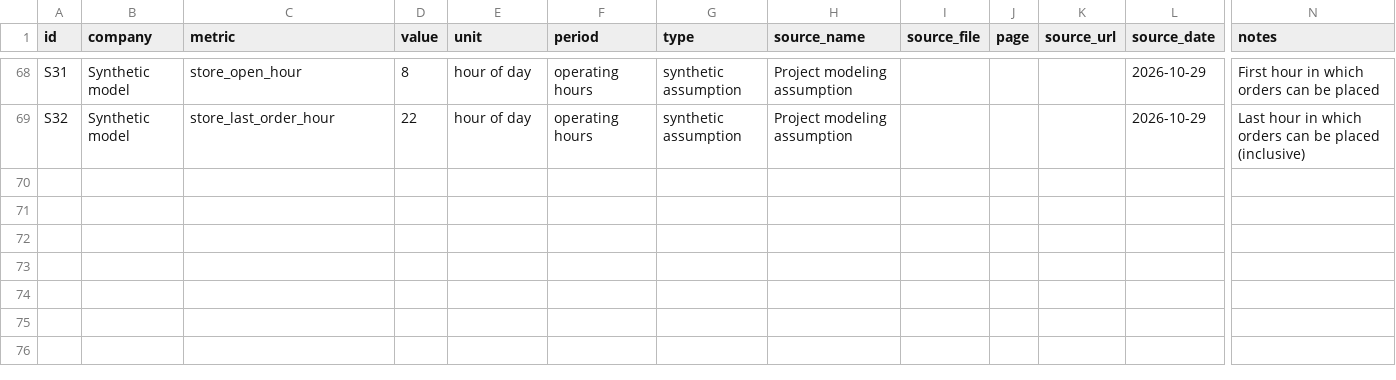
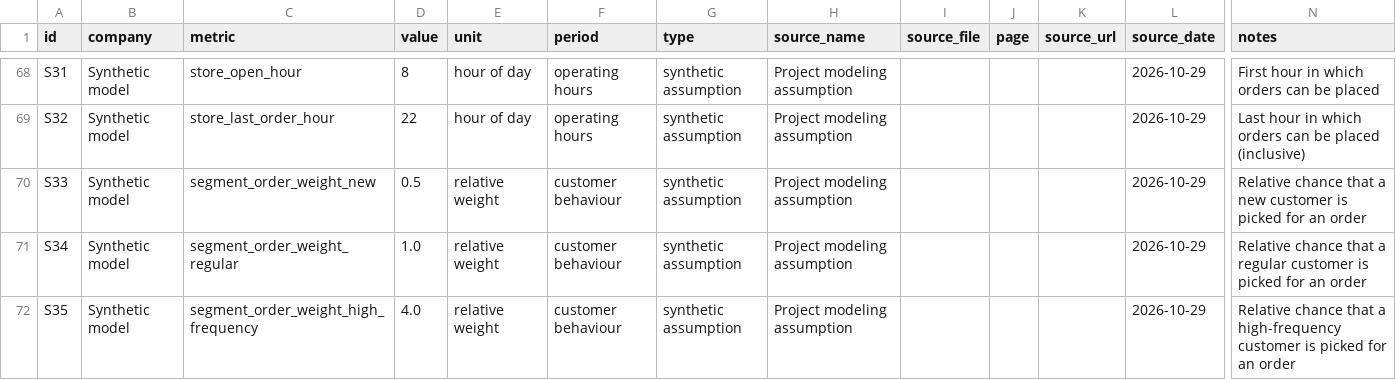
Before and after one commit to Ritik0835/quick-commerce-profitability, a CSV file: data/assumptions.csv, drawn as a sheet; only a part is shown, gaps mark what is left out; rows hold the shown columns only; the diff names each change by its address in the sheet, - before the commit and + after, or states it on an @@ line.

Commit message:
Tie customers to home store, segment drives frequency, no delivery times for cancelled orders

```diff
--- a/data/assumptions.csv
+++ b/data/assumptions.csv
+row 70: S33 | Synthetic model | segment_order_weight_new | 0.5 | relative weight | customer behaviour | synthetic assumption | Project modeling assumption |  |  |  | 2026-10-29 | Relative chance that a new customer is picked for an order
+row 71: S34 | Synthetic model | segment_order_weight_regular | 1.0 | relative weight | customer behaviour | synthetic assumption | Project modeling assumption |  |  |  | 2026-10-29 | Relative chance that a regular customer is picked for an order
+row 72: S35 | Synthetic model | segment_order_weight_high_frequency | 4.0 | relative weight | customer behaviour | synthetic assumption | Project modeling assumption |  |  |  | 2026-10-29 | Relative chance that a high-frequency customer is picked for an order
```
Also changed, not shown: 1 other file.
